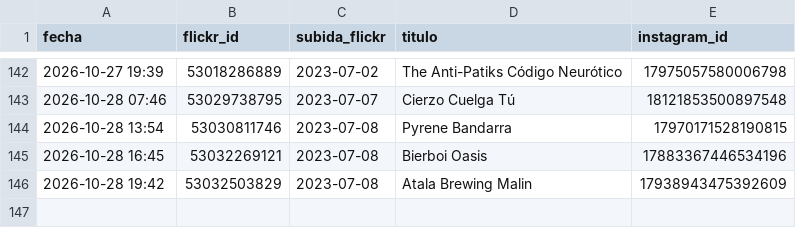
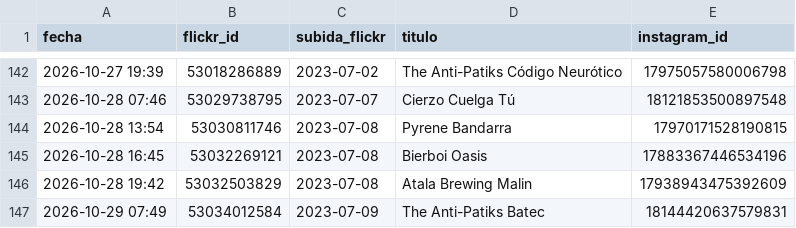
Before and after one commit to milbeerista-oss/milbeerista-en, a CSV file: publicadas.csv, drawn as a sheet; only a part is shown, gaps mark what is left out; the diff names each change by its address in the sheet, - before the commit and + after, or states it on an @@ line.

Commit message:
Publicada: The Anti-Patiks Batec

```diff
--- a/publicadas.csv
+++ b/publicadas.csv
+row 147: 2026-10-29 07:49 | 53034012584 | 2023-07-09 | The Anti-Patiks Batec | 18144420637579831
```
Also changed, not shown: 2 other files.
